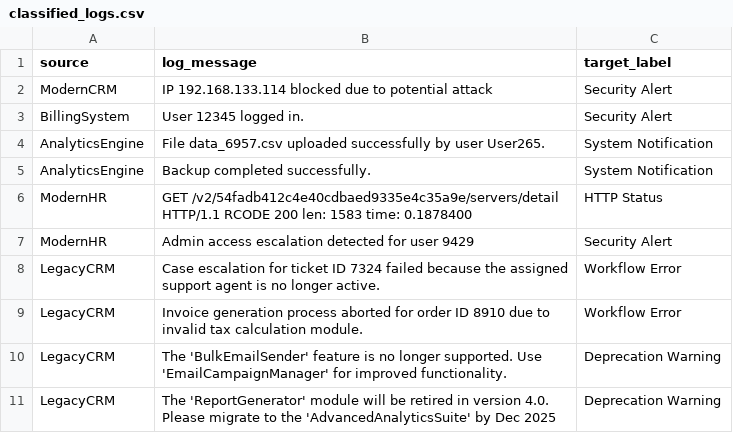
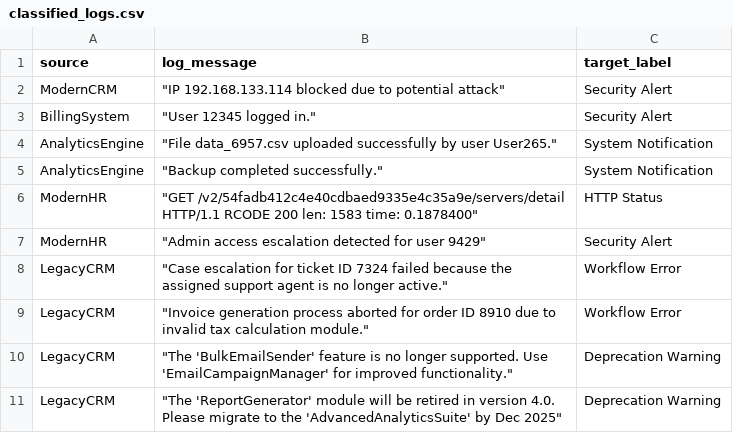
Before and after one commit to tchandrareddy21/logs-classification, a CSV file: classified_logs.csv, drawn as a sheet.

```diff
--- a/classified_logs.csv
+++ b/classified_logs.csv
@@ -1,11 +1,11 @@
 source,log_message,target_label
-ModernCRM,IP 192.168.133.114 blocked due to potential attack,Security Alert
-BillingSystem,User 12345 logged in.,Security Alert
-AnalyticsEngine,File data_6957.csv uploaded successfully by user User265.,System Notification
-AnalyticsEngine,Backup completed successfully.,System Notification
-ModernHR,GET /v2/54fadb412c4e40cdbaed9335e4c35a9e/servers/detail HTTP/1.1 RCODE  200 len: 1583 time: 0.1878400,HTTP Status
-ModernHR,Admin access escalation detected for user 9429,Security Alert
-LegacyCRM,Case escalation for ticket ID 7324 failed because the assigned support agent is no longer active.,Workflow Error
-LegacyCRM,Invoice generation process aborted for order ID 8910 due to invalid tax calculation module.,Workflow Error
-LegacyCRM,The 'BulkEmailSender' feature is no longer supported. Use 'EmailCampaignManager' for improved functionality.,Deprecation Warning
-LegacyCRM,The 'ReportGenerator' module will be retired in version 4.0. Please migrate to the 'AdvancedAnalyticsSuite' by Dec 2025,Deprecation Warning
+ModernCRM," ""IP 192.168.133.114 blocked due to potential attack""",Security Alert
+BillingSystem," ""User 12345 logged in.""",Security Alert
+AnalyticsEngine," ""File data_6957.csv uploaded successfully by user User265.""",System Notification
+AnalyticsEngine," ""Backup completed successfully.""",System Notification
+ModernHR," ""GET /v2/54fadb412c4e40cdbaed9335e4c35a9e/servers/detail HTTP/1.1 RCODE  200 len: 1583 time: 0.1878400""",HTTP Status
+ModernHR," ""Admin access escalation detected for user 9429""",Security Alert
+LegacyCRM," ""Case escalation for ticket ID 7324 failed because the assigned support agent is no longer active.""",Workflow Error
+LegacyCRM," ""Invoice generation process aborted for order ID 8910 due to invalid tax calculation module.""",Workflow Error
+LegacyCRM," ""The 'BulkEmailSender' feature is no longer supported. Use 'EmailCampaignManager' for improved functionality.""",Deprecation Warning
+LegacyCRM," ""The 'ReportGenerator' module will be retired in version 4.0. Please migrate to the 'AdvancedAnalyticsSuite' by Dec 2025""",Deprecation Warning
```
Also changed, not shown: 9 other files.
